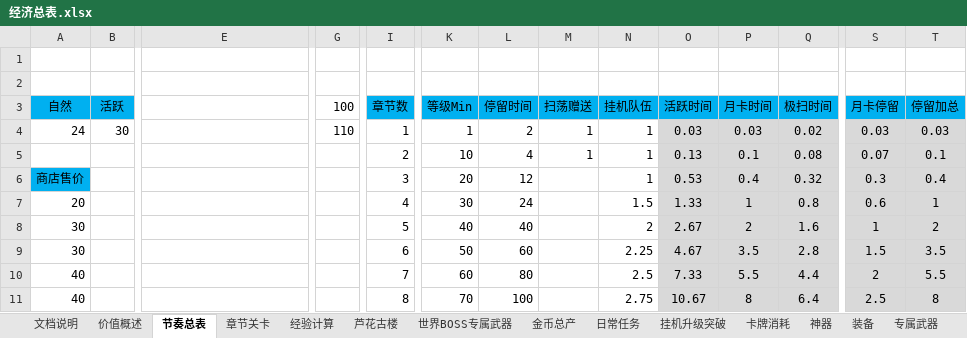
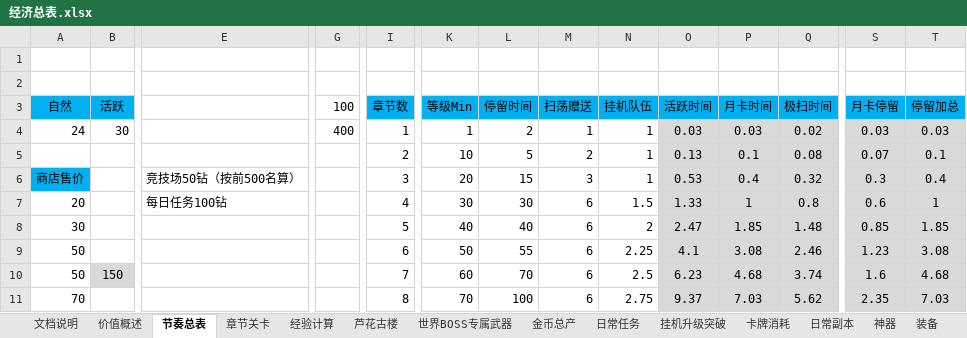
Before and after one commit to hataksumo/DesignerDoc, an Excel workbook: 策划案/镇魂街/经济总表.xlsx, sheet 节奏总表, drawn as a sheet; only a part is shown, gaps mark what is left out; values as stored, in another font and other column widths than the file's, no borders; removed rows and columns are numbered as before the commit, all else as after; rows hold the shown columns only; the diff covers the shown part only; the diff names each change by its address in the sheet, - before the commit and + after, or states it on an @@ line.

```diff
--- a/策划案/镇魂街/经济总表.xlsx (sheet 节奏总表)
+++ b/策划案/镇魂街/经济总表.xlsx (sheet 节奏总表)
@@ sheet tab hidden: 专属武器 @@
+sheet tab: 日常副本
-G4 (100): 110
+G4 (100): 400
-L5 (停留时间): 4
+L5 (停留时间): 5
-M5 (扫荡赠送): 1
+M5 (扫荡赠送): 2
-E6: (empty)
+E6: 竞技场50钻（按前500名算）
-L6 (停留时间): 12
+L6 (停留时间): 15
-M6 (扫荡赠送): (empty)
+M6 (扫荡赠送): 3
-E7: (empty)
+E7: 每日任务100钻
-L7 (停留时间): 24
+L7 (停留时间): 30
-M7:M9 (扫荡赠送): (empty)
+M7:M9 (扫荡赠送): 6
-O8 (活跃时间): 2.67
+O8 (活跃时间): 2.47
-P8 (月卡时间): 2
+P8 (月卡时间): 1.85
-Q8 (极扫时间): 1.6
+Q8 (极扫时间): 1.48
-S8 (月卡停留): 1
+S8 (月卡停留): 0.85
-T8 (停留加总): 2
+T8 (停留加总): 1.85
-A9 (自然): 30
+A9 (自然): 50
-L9 (停留时间): 60
+L9 (停留时间): 55
-O9 (活跃时间): 4.67
+O9 (活跃时间): 4.1
-P9 (月卡时间): 3.5
+P9 (月卡时间): 3.08
-Q9 (极扫时间): 2.8
+Q9 (极扫时间): 2.46
-S9 (月卡停留): 1.5
+S9 (月卡停留): 1.23
-T9 (停留加总): 3.5
+T9 (停留加总): 3.08
-row 10: 40 |  |  |  | 7 | 60 | 80 |  | 2.5 | 7.33 | 5.5 | 4.4 | 2 | 5.5
+row 10: 50 | 150 |  |  | 7 | 60 | 70 | 6 | 2.5 | 6.23 | 4.68 | 3.74 | 1.6 | 4.68
-A11 (自然): 40
+A11 (自然): 70
-M11 (扫荡赠送): (empty)
+M11 (扫荡赠送): 6
-O11 (活跃时间): 10.67
+O11 (活跃时间): 9.37
-P11 (月卡时间): 8
+P11 (月卡时间): 7.03
-Q11 (极扫时间): 6.4
+Q11 (极扫时间): 5.62
-S11 (月卡停留): 2.5
+S11 (月卡停留): 2.35
-T11 (停留加总): 8
+T11 (停留加总): 7.03
```
Also changed, not shown: 53 edited cells elsewhere in this sheet, sheet 装备, sheet 卡牌消耗, sheet 挂机升级突破, sheet 神器, sheet 经验计算, sheet 世界BOSS专属武器, 2 more sheets, formulas that keep their value, 策划案/镇魂街/新属性投放.xlsx, 策划案/镇魂街/活动.xlsx, 1 other file.
